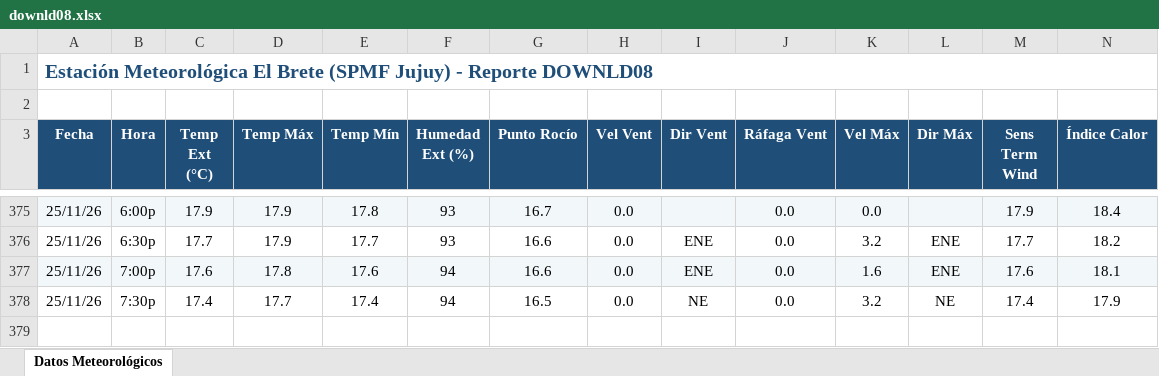
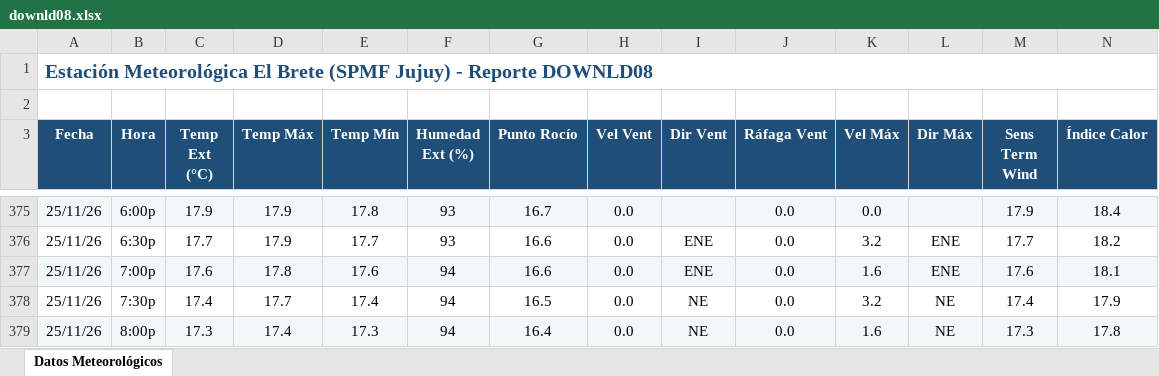
Before and after one commit to intasalta/ema_elbrete, an Excel workbook: downld08.xlsx, sheet Datos Meteorológicos, drawn as a sheet; only a part is shown, gaps mark what is left out; values as stored, in another font and other column widths than the file's, no borders; rows hold the shown columns only; the diff names each change by its address in the sheet, - before the commit and + after, or states it on an @@ line.

```diff
--- a/downld08.xlsx (sheet Datos Meteorológicos)
+++ b/downld08.xlsx (sheet Datos Meteorológicos)
+row 379: 25/11/26 | 8:00p | 17.3 | 17.4 | 17.3 | 94 | 16.4 | 0.0 | NE | 0.0 | 1.6 | NE | 17.3 | 17.8
```
Also changed, not shown: downld02.xlsx, 2 other files.
